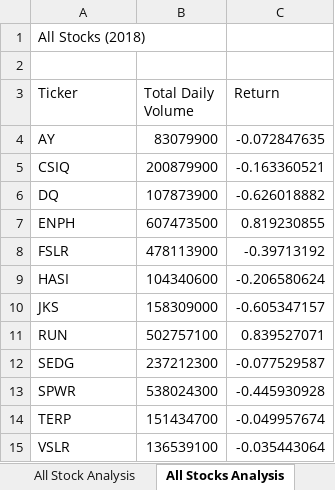
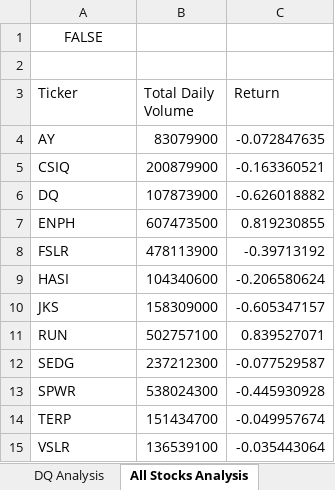
Before and after one commit to agudis/stock-analysis, an Excel workbook: green_stocks.xlsm, sheet All Stocks Analysis, drawn as a sheet; values as stored, in another font and other column widths than the file's, no borders; charts and pictures not drawn; the diff names each change by its address in the sheet, - before the commit and + after, or states it on an @@ line.

```diff
--- a/green_stocks.xlsm (sheet All Stocks Analysis)
+++ b/green_stocks.xlsm (sheet All Stocks Analysis)
-sheet tab: All Stock Analysis
-A1 (Ticker): All Stocks (2018)
+A1 (Ticker): FALSE
-A1 alignment: left
+A1 alignment: center
```
Also changed, not shown: sheet DQ Analysis, charts or pictures.
